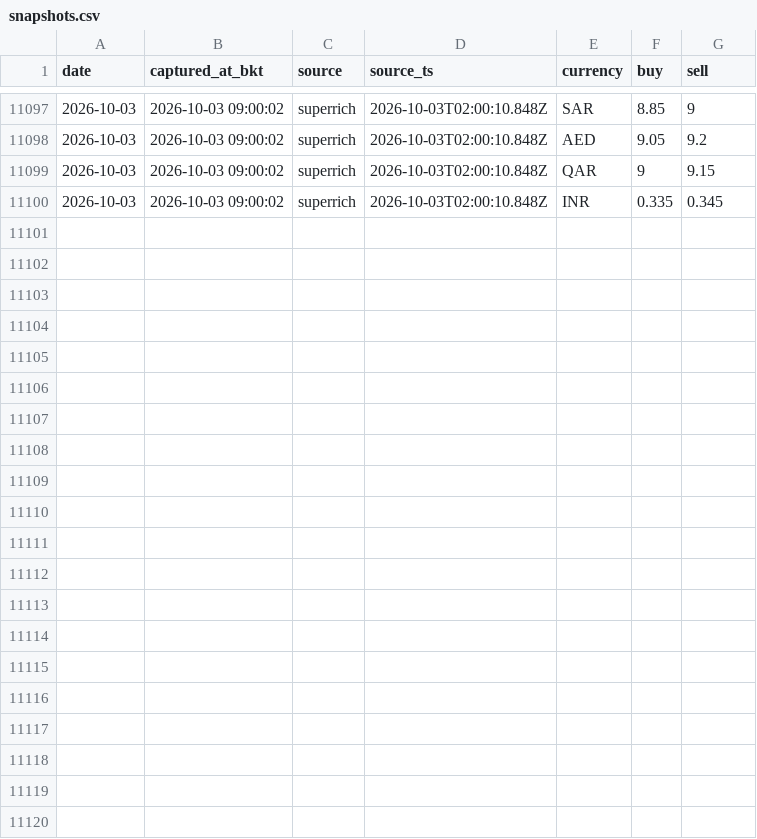
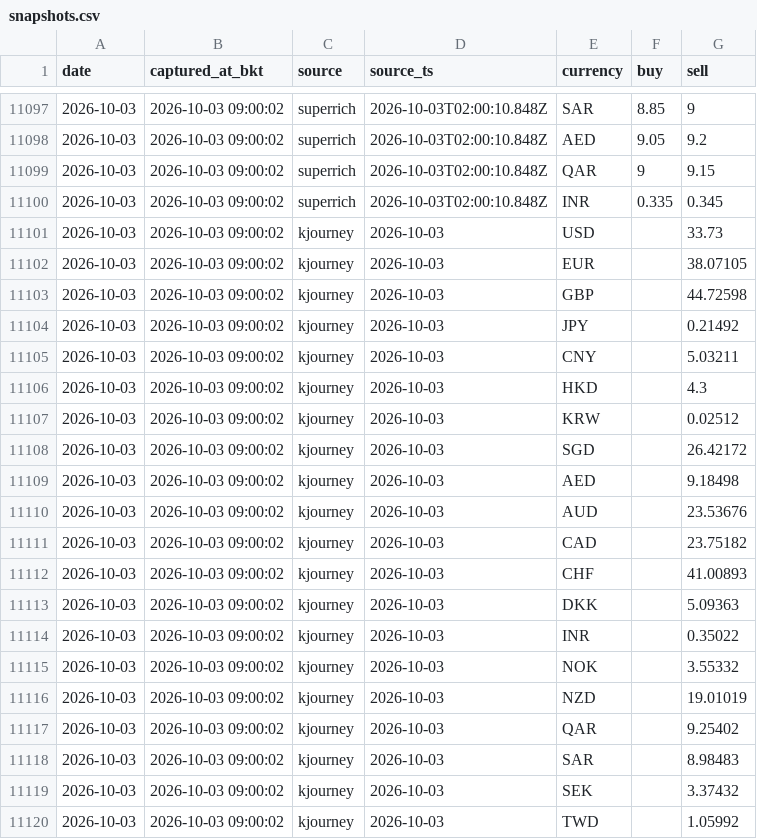
Before and after one commit to vsupakatitham-cloud/fx-dashboard, a CSV file: data/snapshots.csv, drawn as a sheet; only a part is shown, gaps mark what is left out; the diff names each change by its address in the sheet, - before the commit and + after, or states it on an @@ line.

Commit message:
data: update FX snapshots 2026-10-03

```diff
--- a/data/snapshots.csv
+++ b/data/snapshots.csv
+row 11101: 2026-10-03 | 2026-10-03 09:00:02 | kjourney | 2026-10-03 | USD |  | 33.73
+row 11102: 2026-10-03 | 2026-10-03 09:00:02 | kjourney | 2026-10-03 | EUR |  | 38.07105
+row 11103: 2026-10-03 | 2026-10-03 09:00:02 | kjourney | 2026-10-03 | GBP |  | 44.72598
+row 11104: 2026-10-03 | 2026-10-03 09:00:02 | kjourney | 2026-10-03 | JPY |  | 0.21492
+row 11105: 2026-10-03 | 2026-10-03 09:00:02 | kjourney | 2026-10-03 | CNY |  | 5.03211
+row 11106: 2026-10-03 | 2026-10-03 09:00:02 | kjourney | 2026-10-03 | HKD |  | 4.3
+row 11107: 2026-10-03 | 2026-10-03 09:00:02 | kjourney | 2026-10-03 | KRW |  | 0.02512
+row 11108: 2026-10-03 | 2026-10-03 09:00:02 | kjourney | 2026-10-03 | SGD |  | 26.42172
+row 11109: 2026-10-03 | 2026-10-03 09:00:02 | kjourney | 2026-10-03 | AED |  | 9.18498
+row 11110: 2026-10-03 | 2026-10-03 09:00:02 | kjourney | 2026-10-03 | AUD |  | 23.53676
+row 11111: 2026-10-03 | 2026-10-03 09:00:02 | kjourney | 2026-10-03 | CAD |  | 23.75182
+row 11112: 2026-10-03 | 2026-10-03 09:00:02 | kjourney | 2026-10-03 | CHF |  | 41.00893
+row 11113: 2026-10-03 | 2026-10-03 09:00:02 | kjourney | 2026-10-03 | DKK |  | 5.09363
+row 11114: 2026-10-03 | 2026-10-03 09:00:02 | kjourney | 2026-10-03 | INR |  | 0.35022
+row 11115: 2026-10-03 | 2026-10-03 09:00:02 | kjourney | 2026-10-03 | NOK |  | 3.55332
+row 11116: 2026-10-03 | 2026-10-03 09:00:02 | kjourney | 2026-10-03 | NZD |  | 19.01019
+row 11117: 2026-10-03 | 2026-10-03 09:00:02 | kjourney | 2026-10-03 | QAR |  | 9.25402
+row 11118: 2026-10-03 | 2026-10-03 09:00:02 | kjourney | 2026-10-03 | SAR |  | 8.98483
+row 11119: 2026-10-03 | 2026-10-03 09:00:02 | kjourney | 2026-10-03 | SEK |  | 3.37432
+row 11120: 2026-10-03 | 2026-10-03 09:00:02 | kjourney | 2026-10-03 | TWD |  | 1.05992
```
Also changed, not shown: 3 other files.
